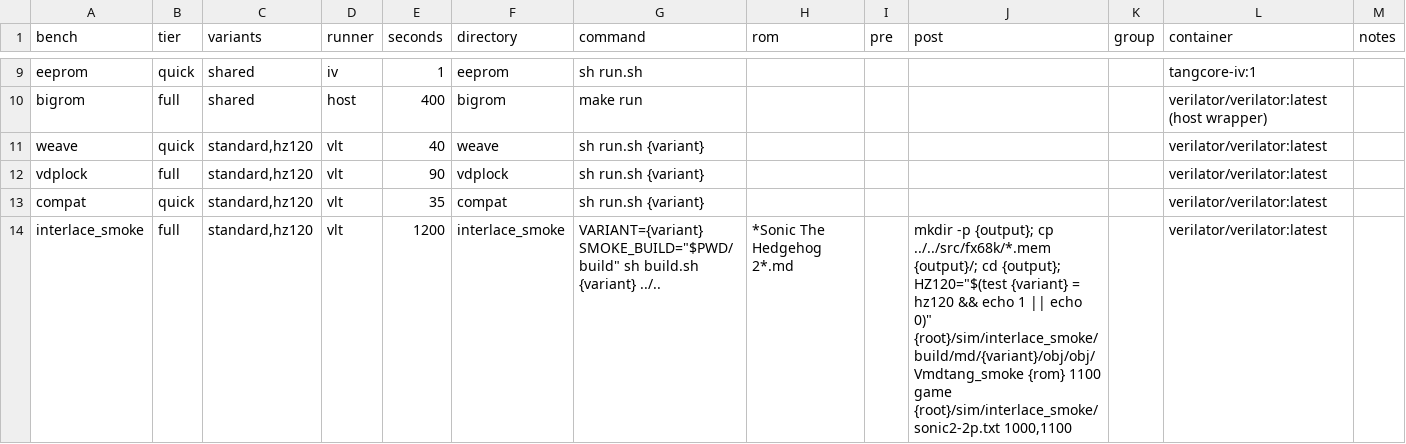
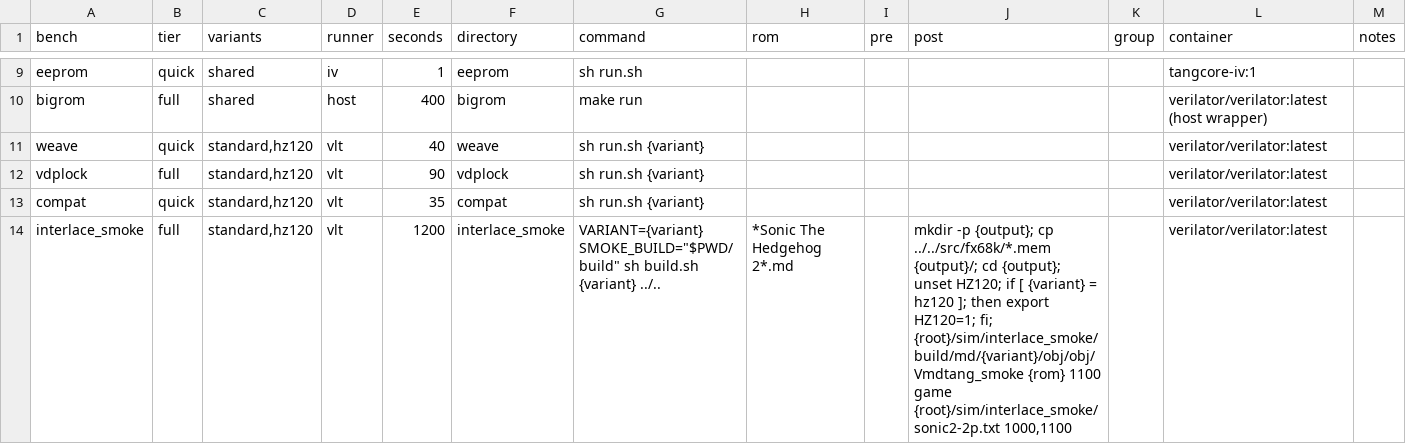
Before and after one commit to cassiostp/mdtang, a TSV file: sim/regress.tsv, drawn as a sheet; only a part is shown, gaps mark what is left out.

```diff
--- a/sim/regress.tsv
+++ b/sim/regress.tsv
@@ -13,2 +13,2 @@ vdplock	full	standard,hz120	vlt	90	vdplock	sh run.sh {variant}					verilator/ver
 compat	quick	standard,hz120	vlt	35	compat	sh run.sh {variant}					verilator/verilator:latest	""
-interlace_smoke	full	standard,hz120	vlt	1200	interlace_smoke	"VARIANT={variant} SMOKE_BUILD=""$PWD/build"" sh build.sh {variant} ../.."	*Sonic The Hedgehog 2*.md		"mkdir -p {output}; cp ../../src/fx68k/*.mem {output}/; cd {output}; HZ120=""$(test {variant} = hz120 && echo 1 || echo 0)"" {root}/sim/interlace_smoke/build/md/{variant}/obj/obj/Vmdtang_smoke {rom} 1100 game {root}/sim/interlace_smoke/sonic2-2p.txt 1000,1100"		verilator/verilator:latest	""
+interlace_smoke	full	standard,hz120	vlt	1200	interlace_smoke	"VARIANT={variant} SMOKE_BUILD=""$PWD/build"" sh build.sh {variant} ../.."	*Sonic The Hedgehog 2*.md		mkdir -p {output}; cp ../../src/fx68k/*.mem {output}/; cd {output}; unset HZ120; if [ {variant} = hz120 ]; then export HZ120=1; fi; {root}/sim/interlace_smoke/build/md/{variant}/obj/obj/Vmdtang_smoke {rom} 1100 game {root}/sim/interlace_smoke/sonic2-2p.txt 1000,1100		verilator/verilator:latest	""
```
Also changed, not shown: 1 other file.
